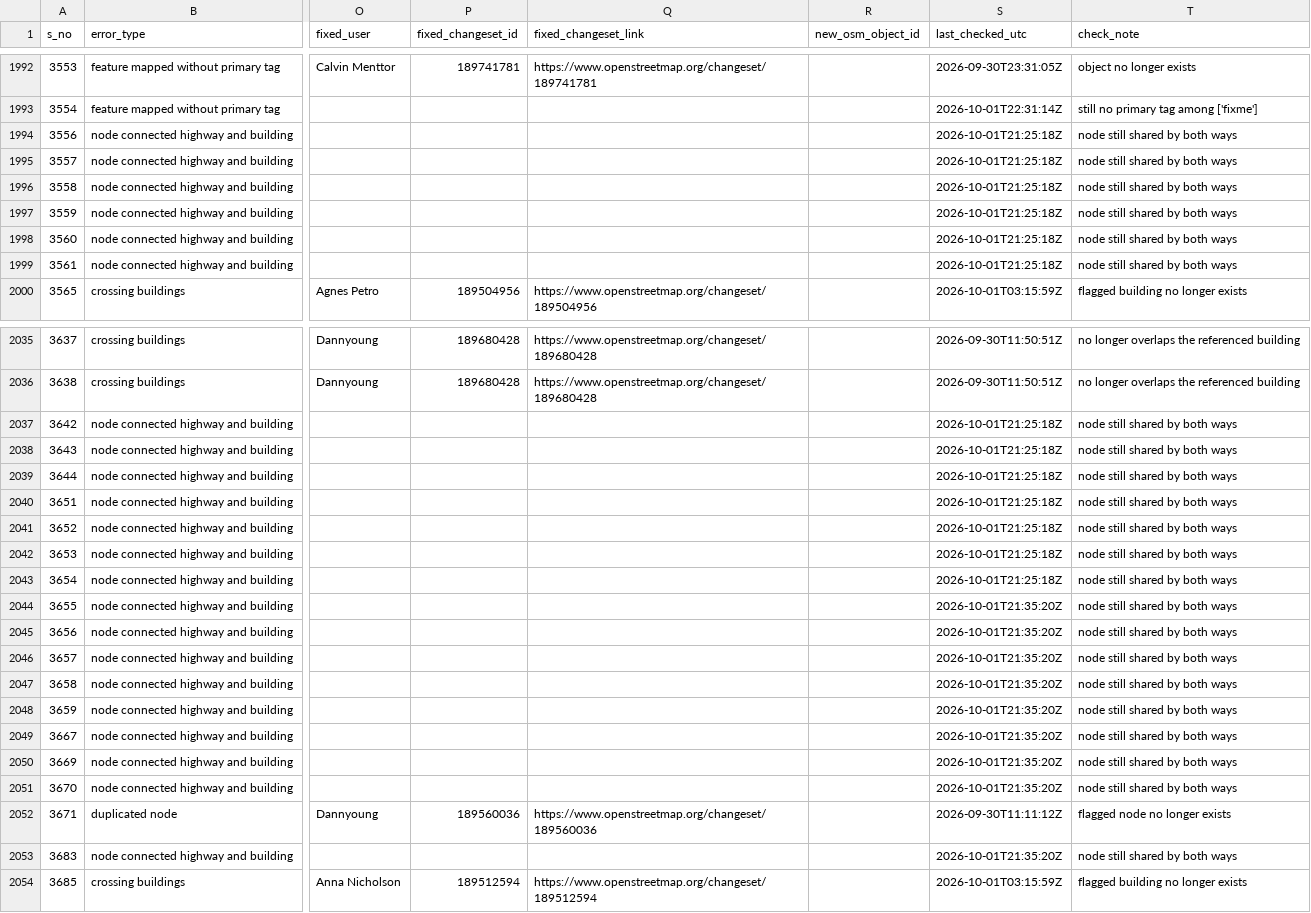
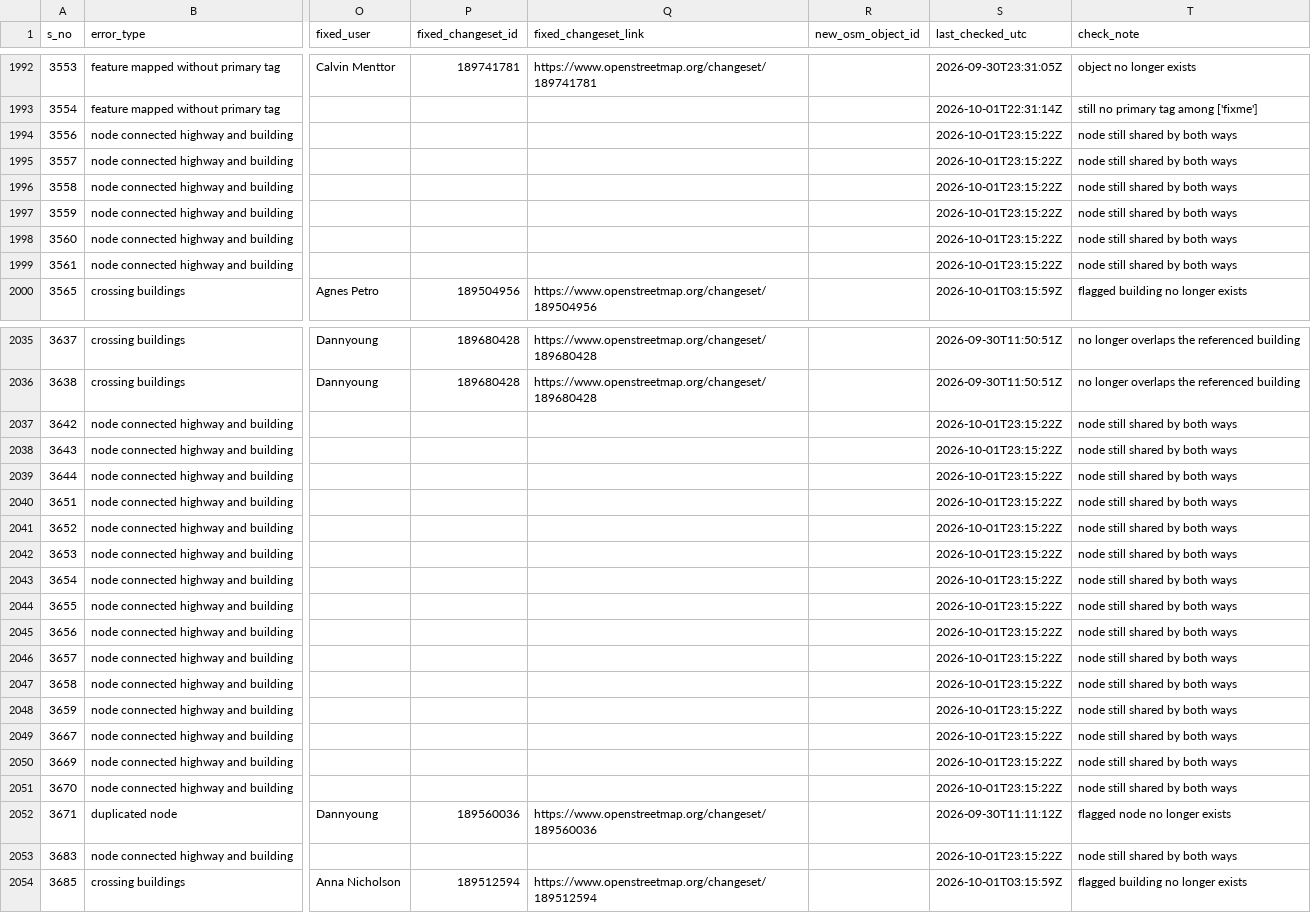
Before and after one commit to KingVik-Planet/OSM_QC_Fix_Tracker.tt_event, a CSV file: data/fix_status_snapshot_1.csv, drawn as a sheet; only a part is shown, gaps mark what is left out; the diff covers the shown part only; the diff names each change by its address in the sheet, - before the commit and + after, or states it on an @@ line.

```diff
--- a/data/fix_status_snapshot_1.csv
+++ b/data/fix_status_snapshot_1.csv
-S1994:S1999 (last_checked_utc): 2026-10-01T21:25:18Z
+S1994:S1999 (last_checked_utc): 2026-10-01T23:15:22Z
-S2037:S2043 (last_checked_utc): 2026-10-01T21:25:18Z
+S2037:S2043 (last_checked_utc): 2026-10-01T23:15:22Z
-S2044:S2051 (last_checked_utc): 2026-10-01T21:35:20Z
+S2044:S2051 (last_checked_utc): 2026-10-01T23:15:22Z
-S2053 (last_checked_utc): 2026-10-01T21:35:20Z
+S2053 (last_checked_utc): 2026-10-01T23:15:22Z
```
Also changed, not shown: 71 edited cells elsewhere in this file.
